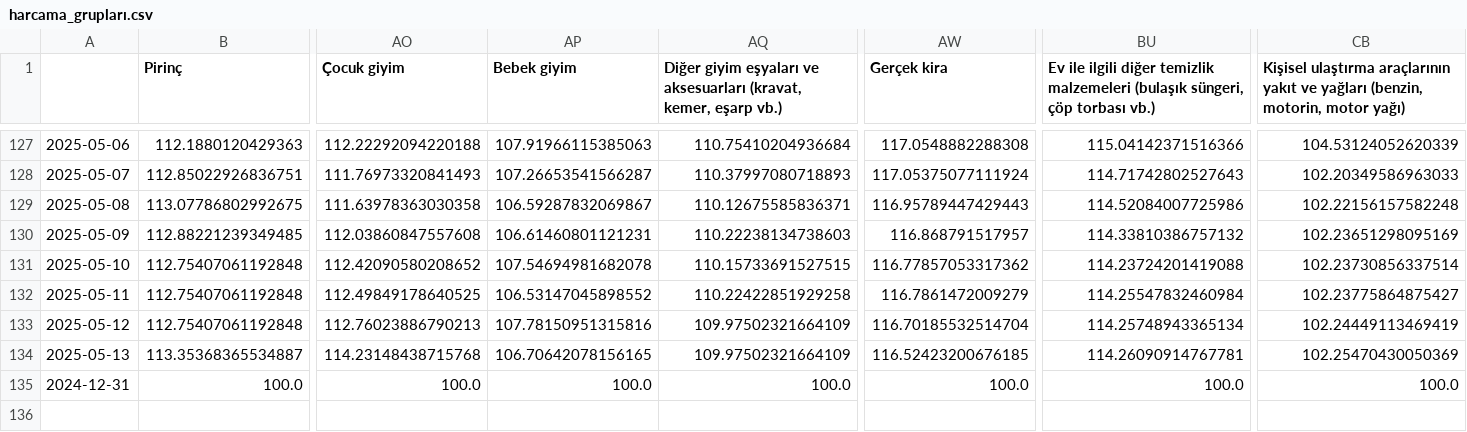
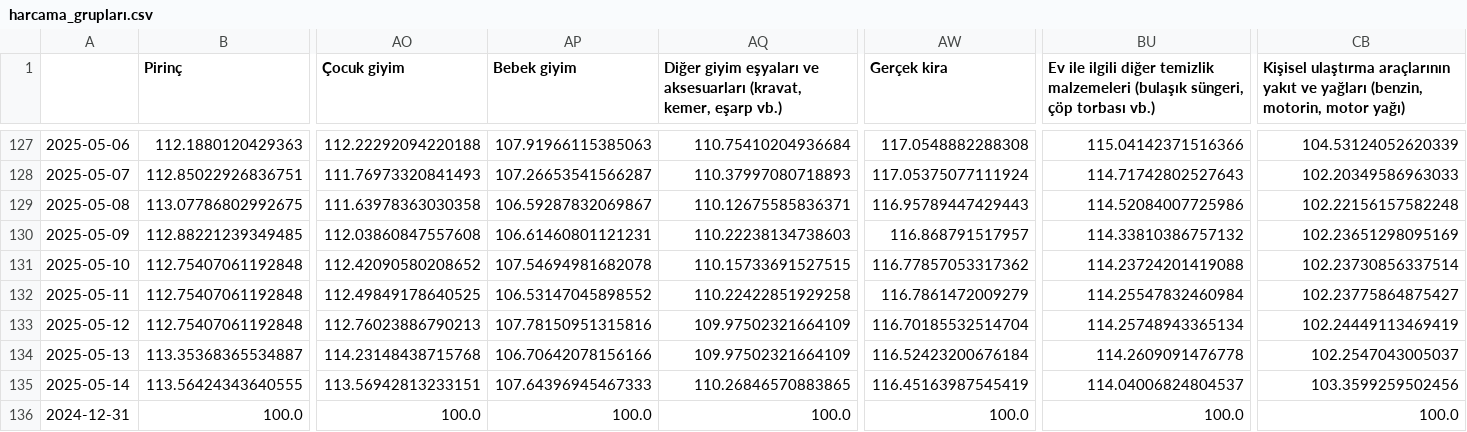
Before and after one commit to kaboya19/web-tufe-streamlit, a CSV file: harcama_grupları.csv, drawn as a sheet; only a part is shown, gaps mark what is left out; rows hold the shown columns only; the diff names each change by its address in the sheet, - before the commit and + after, or states it on an @@ line.

```diff
--- a/harcama_grupları.csv
+++ b/harcama_grupları.csv
-AP134 (Bebek giyim): 106.70642078156165
+AP134 (Bebek giyim): 106.70642078156166
-AW134 (Gerçek kira): 116.52423200676185
+AW134 (Gerçek kira): 116.52423200676184
-BU134: 114.26090914767781
+BU134: 114.2609091476778
-CB134: 102.25470430050369
+CB134: 102.2547043005037
+row 135: 2025-05-14 | 113.56424343640555 | 113.56942813233151 | 107.64396945467333 | 110.26846570883865 | 116.45163987545419 | 114.04006824804537 | 103.3599259502456
```
Also changed, not shown: anagruplar.csv, gruplar.csv, 11 other files.
